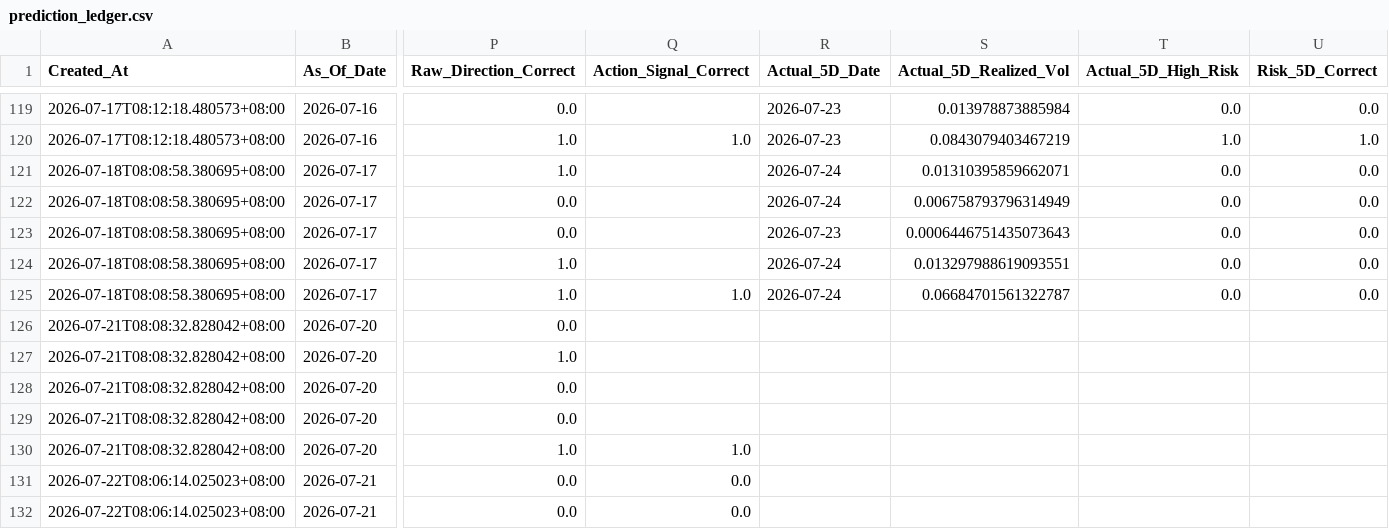
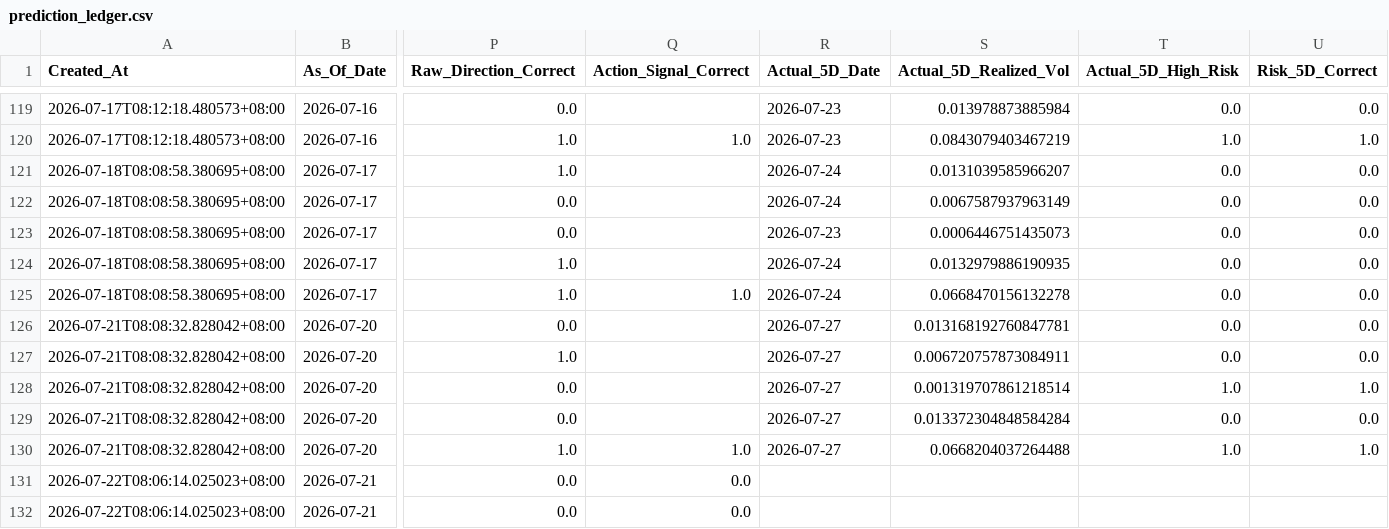
Before and after one commit to Icehacker88/market-analyst, a CSV file: 股票预测/data/history/prediction_ledger.csv, drawn as a sheet; only a part is shown, gaps mark what is left out; the diff covers the shown part only; the diff names each change by its address in the sheet, - before the commit and + after, or states it on an @@ line.

```diff
--- a/股票预测/data/history/prediction_ledger.csv
+++ b/股票预测/data/history/prediction_ledger.csv
-S121 (Actual_5D_Realized_Vol): 0.01310395859662071
+S121 (Actual_5D_Realized_Vol): 0.0131039585966207
-S122 (Actual_5D_Realized_Vol): 0.006758793796314949
+S122 (Actual_5D_Realized_Vol): 0.0067587937963149
-S123 (Actual_5D_Realized_Vol): 0.0006446751435073643
+S123 (Actual_5D_Realized_Vol): 0.0006446751435073
-S124 (Actual_5D_Realized_Vol): 0.013297988619093551
+S124 (Actual_5D_Realized_Vol): 0.0132979886190935
-S125 (Actual_5D_Realized_Vol): 0.06684701561322787
+S125 (Actual_5D_Realized_Vol): 0.0668470156132278
-R126:R130 (Actual_5D_Date): (empty)
+R126:R130 (Actual_5D_Date): 2026-07-27
-S126 (Actual_5D_Realized_Vol): (empty)
+S126 (Actual_5D_Realized_Vol): 0.013168192760847781
-T126:T127 (Actual_5D_High_Risk): (empty)
+T126:T127 (Actual_5D_High_Risk): 0.0
-U126:U127 (Risk_5D_Correct): (empty)
+U126:U127 (Risk_5D_Correct): 0.0
-S127 (Actual_5D_Realized_Vol): (empty)
+S127 (Actual_5D_Realized_Vol): 0.006720757873084911
-S128 (Actual_5D_Realized_Vol): (empty)
+S128 (Actual_5D_Realized_Vol): 0.001319707861218514
-T128 (Actual_5D_High_Risk): (empty)
+T128 (Actual_5D_High_Risk): 1.0
-U128 (Risk_5D_Correct): (empty)
+U128 (Risk_5D_Correct): 1.0
-S129 (Actual_5D_Realized_Vol): (empty)
+S129 (Actual_5D_Realized_Vol): 0.013372304848584284
-T129 (Actual_5D_High_Risk): (empty)
+T129 (Actual_5D_High_Risk): 0.0
-U129 (Risk_5D_Correct): (empty)
+U129 (Risk_5D_Correct): 0.0
-S130 (Actual_5D_Realized_Vol): (empty)
+S130 (Actual_5D_Realized_Vol): 0.0668204037264488
-T130 (Actual_5D_High_Risk): (empty)
+T130 (Actual_5D_High_Risk): 1.0
-U130 (Risk_5D_Correct): (empty)
+U130 (Risk_5D_Correct): 1.0
```
Also changed, not shown: 5 added rows and 26 edited cells elsewhere in this file.
